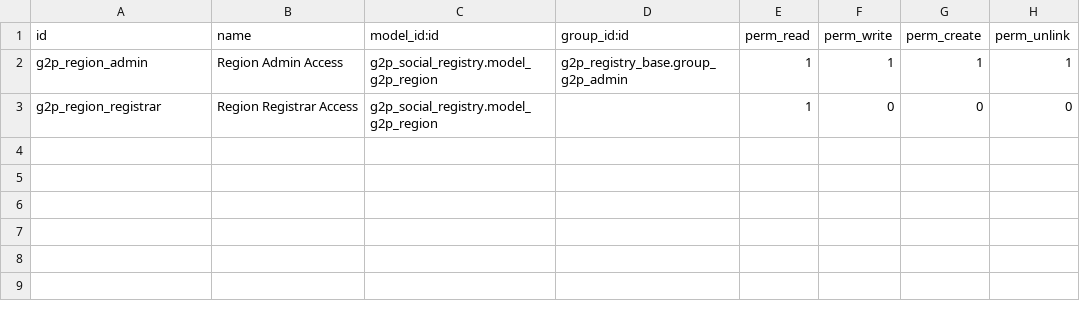
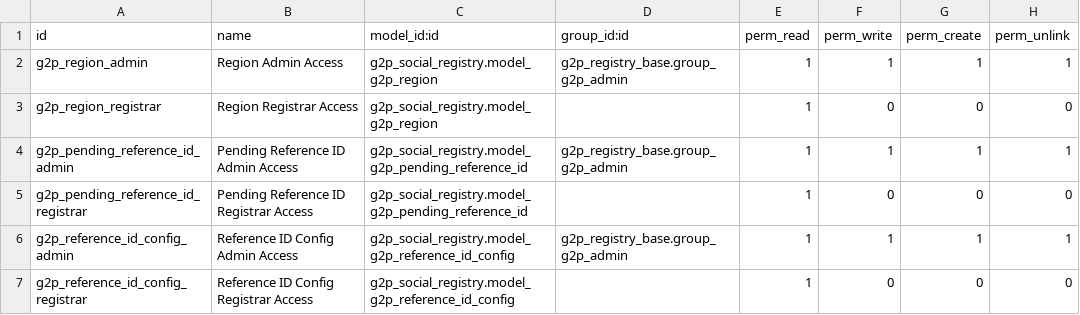
Before and after one commit to mkumar-02/openg2p-social-registry, a CSV file: g2p_social_registry/security/ir.model.access.csv, drawn as a sheet.

Commit message:
Social Registry: Add unique ref_id
Signed-off-by: mkumar-02 <mkumar6@ch.iitr.ac.in>

```diff
--- a/g2p_social_registry/security/ir.model.access.csv
+++ b/g2p_social_registry/security/ir.model.access.csv
@@ -3 +3,5 @@ g2p_region_admin,Region Admin Access,g2p_social_registry.model_g2p_region,g2p_re
 g2p_region_registrar,Region Registrar Access,g2p_social_registry.model_g2p_region,,1,0,0,0
+g2p_pending_reference_id_admin,Pending Reference ID Admin Access,g2p_social_registry.model_g2p_pending_reference_id,g2p_registry_base.group_g2p_admin,1,1,1,1
+g2p_pending_reference_id_registrar,Pending Reference ID Registrar Access,g2p_social_registry.model_g2p_pending_reference_id,,1,0,0,0
+g2p_reference_id_config_admin,Reference ID Config Admin Access,g2p_social_registry.model_g2p_reference_id_config,g2p_registry_base.group_g2p_admin,1,1,1,1
+g2p_reference_id_config_registrar,Reference ID Config Registrar Access,g2p_social_registry.model_g2p_reference_id_config,,1,0,0,0
```
Also changed, not shown: 12 other files.
